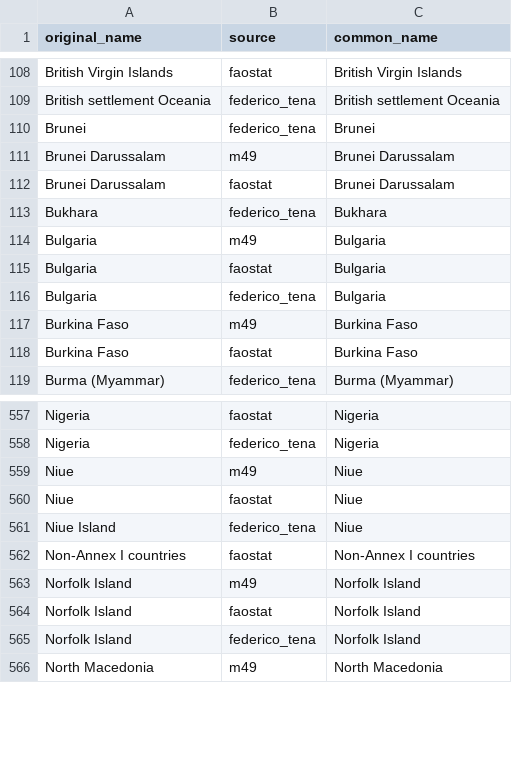
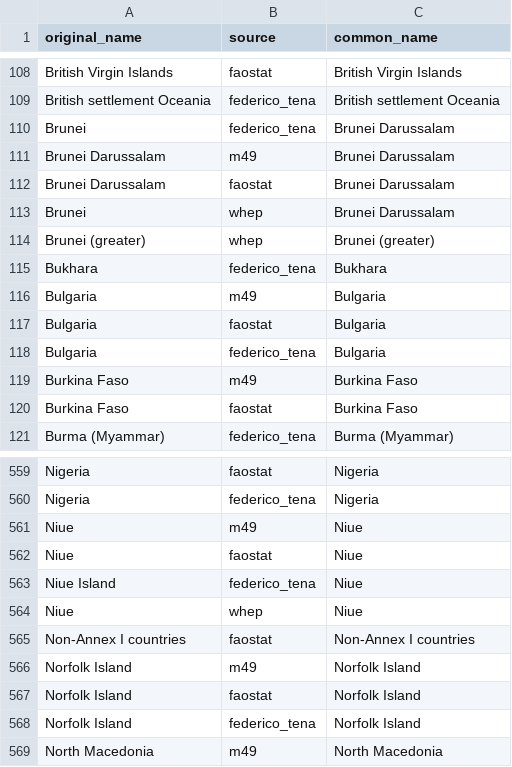
Before and after one commit to eduaguilera/whep, a CSV file: data-raw/polities_inputs/common_names.csv, drawn as a sheet; only a part is shown, gaps mark what is left out.

Commit message:
Use whep polity source table to overwrite years

```diff
--- a/data-raw/polities_inputs/common_names.csv
+++ b/data-raw/polities_inputs/common_names.csv
@@ -109,5 +109,7 @@ British Virgin Islands,faostat,British Virgin Islands
 British settlement Oceania,federico_tena,British settlement Oceania
-Brunei,federico_tena,Brunei
+Brunei,federico_tena,Brunei Darussalam
 Brunei Darussalam,m49,Brunei Darussalam
 Brunei Darussalam,faostat,Brunei Darussalam
+Brunei,whep,Brunei Darussalam
+Brunei (greater),whep,Brunei (greater)
 Bukhara,federico_tena,Bukhara
@@ -561,2 +563,3 @@ Niue,faostat,Niue
 Niue Island,federico_tena,Niue
+Niue,whep,Niue
 Non-Annex I countries,faostat,Non-Annex I countries
```
Also changed, not shown: data-raw/polities_inputs/polity_codes.csv, 4 other files.
